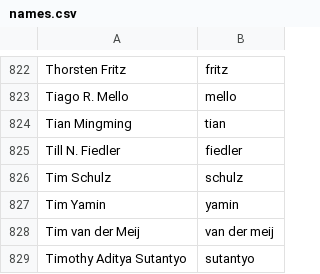
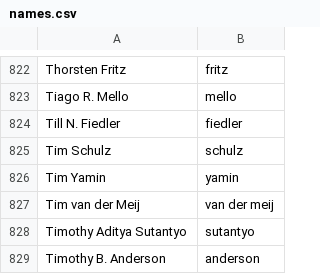
Before and after one commit to twse/random-stuff, a CSV file: names.csv, drawn as a sheet; only a part is shown, gaps mark what is left out; the shorter side is filled out with more unchanged rows.

```diff
--- a/names.csv
+++ b/names.csv
@@ -823,3 +823,2 @@ Thorsten Fritz,fritz
 Tiago R. Mello,mello
-Tian Mingming,tian
 Till N. Fiedler,fiedler
```
Also changed, not shown: 1 other file.
